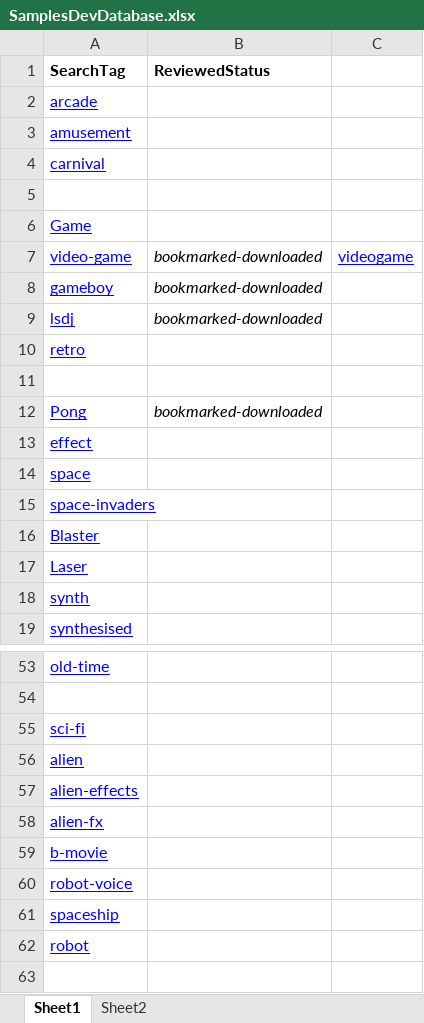
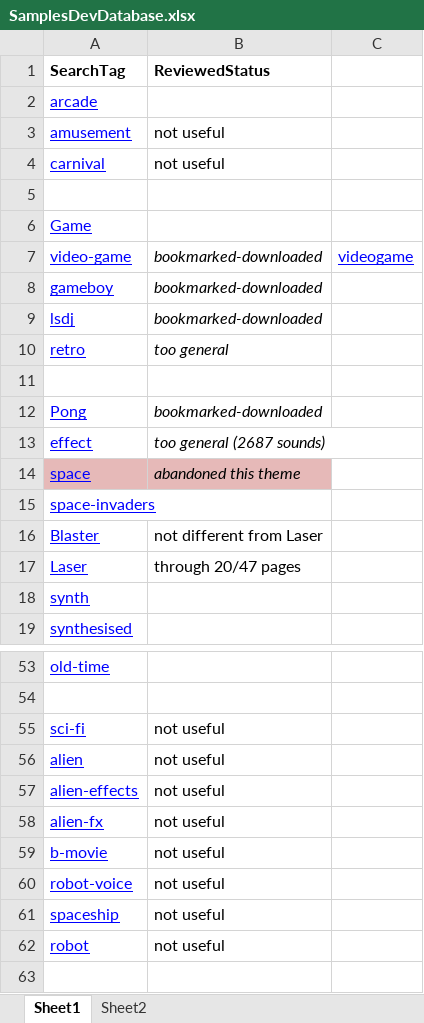
Before and after one commit to ISU-haptic3Dmusic/ISU-Haptic3Dmusic.VirtualMusicArcade, an Excel workbook: DevFiles/SamplesDevDatabase.xlsx, sheet Sheet1, drawn as a sheet; only a part is shown, gaps mark what is left out; values as stored, in another font and other column widths than the file's, no borders; the diff covers the shown part only; the diff names each change by its address in the sheet, - before the commit and + after, or states it on an @@ line.

```diff
--- a/DevFiles/SamplesDevDatabase.xlsx (sheet Sheet1)
+++ b/DevFiles/SamplesDevDatabase.xlsx (sheet Sheet1)
-B3:B4 (ReviewedStatus): (empty)
+B3:B4 (ReviewedStatus): not useful
-B10 (ReviewedStatus): (empty)
+B10 (ReviewedStatus): too general
-B13 (ReviewedStatus): (empty)
+B13 (ReviewedStatus): too general (2687 sounds)
-A14:B14 fill: none
+A14:B14 fill: #E6B9B8
-B14 (ReviewedStatus): (empty)
+B14 (ReviewedStatus): abandoned this theme
-B16 (ReviewedStatus): (empty)
+B16 (ReviewedStatus): not different from Laser
-B17 (ReviewedStatus): (empty)
+B17 (ReviewedStatus): through 20/47 pages
-B55:B62 (ReviewedStatus): (empty)
+B55:B62 (ReviewedStatus): not useful
```
Also changed, not shown: 7 edited cells elsewhere in this sheet, 15 other files.
